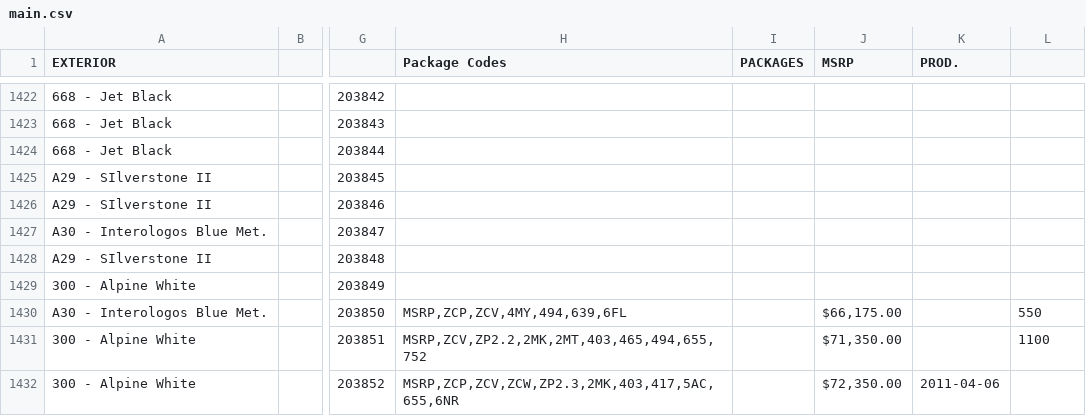
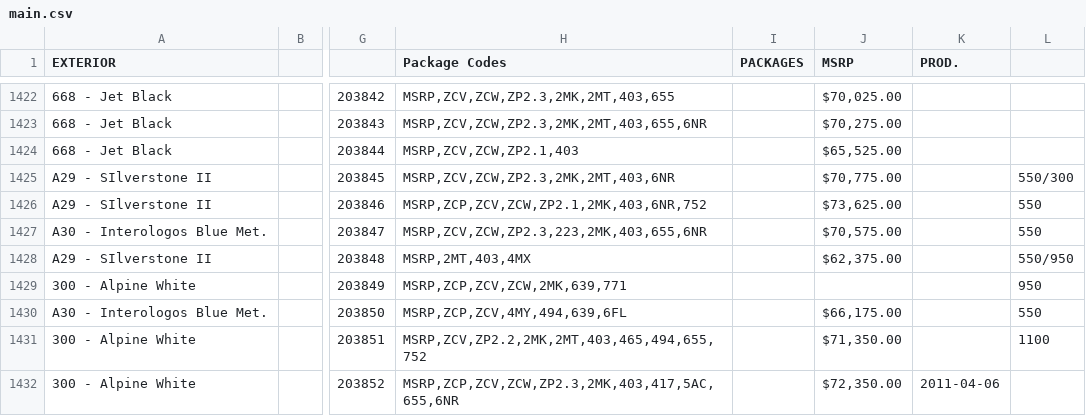
Before and after one commit to Sman19/2011-E90-M3--Active-Website, a CSV file: main.csv, drawn as a sheet; only a part is shown, gaps mark what is left out; the diff covers the shown part only; the diff names each change by its address in the sheet, - before the commit and + after, or states it on an @@ line.

```diff
--- a/main.csv
+++ b/main.csv
-H1422 (Package Codes): (empty)
+H1422 (Package Codes): MSRP,ZCV,ZCW,ZP2.3,2MK,2MT,403,655
-J1422 (MSRP): (empty)
+J1422 (MSRP): $70,025.00
-H1423 (Package Codes): (empty)
+H1423 (Package Codes): MSRP,ZCV,ZCW,ZP2.3,2MK,2MT,403,655,6NR
-J1423 (MSRP): (empty)
+J1423 (MSRP): $70,275.00
-H1424 (Package Codes): (empty)
+H1424 (Package Codes): MSRP,ZCV,ZCW,ZP2.1,403
-J1424 (MSRP): (empty)
+J1424 (MSRP): $65,525.00
-H1425 (Package Codes): (empty)
+H1425 (Package Codes): MSRP,ZCV,ZCW,ZP2.3,2MK,2MT,403,6NR
-J1425 (MSRP): (empty)
+J1425 (MSRP): $70,775.00
-L1425: (empty)
+L1425: 550/300
-H1426 (Package Codes): (empty)
+H1426 (Package Codes): MSRP,ZCP,ZCV,ZCW,ZP2.1,2MK,403,6NR,752
-J1426 (MSRP): (empty)
+J1426 (MSRP): $73,625.00
-L1426:L1427: (empty)
+L1426:L1427: 550
-H1427 (Package Codes): (empty)
+H1427 (Package Codes): MSRP,ZCV,ZCW,ZP2.3,223,2MK,403,655,6NR
-J1427 (MSRP): (empty)
+J1427 (MSRP): $70,575.00
-H1428 (Package Codes): (empty)
+H1428 (Package Codes): MSRP,2MT,403,4MX
-J1428 (MSRP): (empty)
+J1428 (MSRP): $62,375.00
-L1428: (empty)
+L1428: 550/950
-H1429 (Package Codes): (empty)
+H1429 (Package Codes): MSRP,ZCP,ZCV,ZCW,2MK,639,771
-L1429: (empty)
+L1429: 950
```
Also changed, not shown: 34 edited cells elsewhere in this file.
